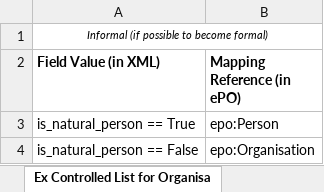
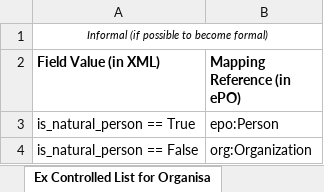
Before and after one commit to OP-TED/ted-rdf-mapping, an Excel workbook: mappings/package_F03/transformation/conceptual_mappings.xlsx, sheet Ex Controlled List for Organisa, drawn as a sheet; values as stored, in another font and other column widths than the file's, no borders; charts and pictures not drawn; the diff names each change by its address in the sheet, - before the commit and + after, or states it on an @@ line.

Commit message:
F03: Revision of SPARQL Report & Updating conceptual mappings (Excerl File), to include technical mappings revision

```diff
--- a/mappings/package_F03/transformation/conceptual_mappings.xlsx (sheet Ex Controlled List for Organisa)
+++ b/mappings/package_F03/transformation/conceptual_mappings.xlsx (sheet Ex Controlled List for Organisa)
-B4 (Mapping Reference (in ePO)): epo:Organisation
+B4 (Mapping Reference (in ePO)): org:Organization
```
Also changed, not shown: sheet Rules, sheet Ex sample data, 8 other files.
